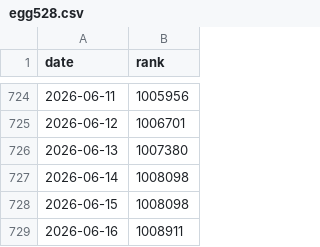
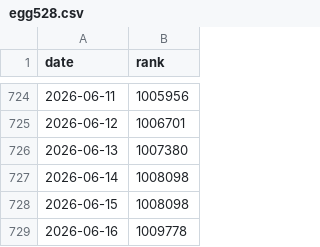
Before and after one commit to egg528/leetcode-rank-tracker, a CSV file: tracker/output/egg528.csv, drawn as a sheet; only a part is shown, gaps mark what is left out.

Commit message:
docs: update leetcode rank

```diff
--- a/tracker/output/egg528.csv
+++ b/tracker/output/egg528.csv
@@ -728,2 +728,2 @@ date,rank
 2026-06-15,1008098
-2026-06-16,1008911
+2026-06-16,1009778
```
Also changed, not shown: 1 other file.
